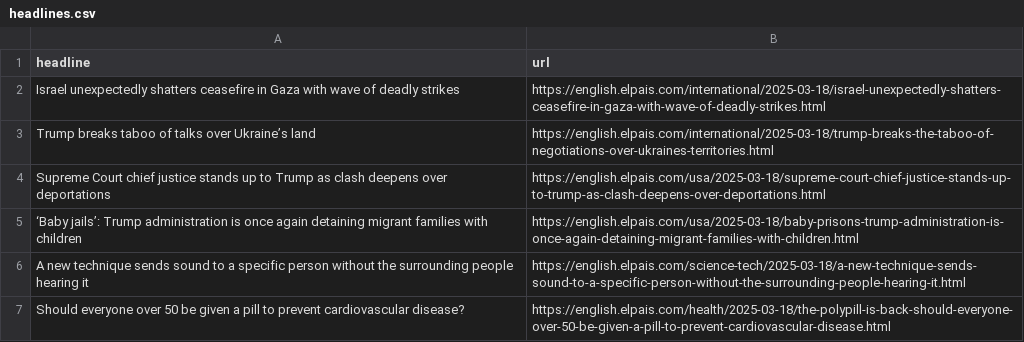
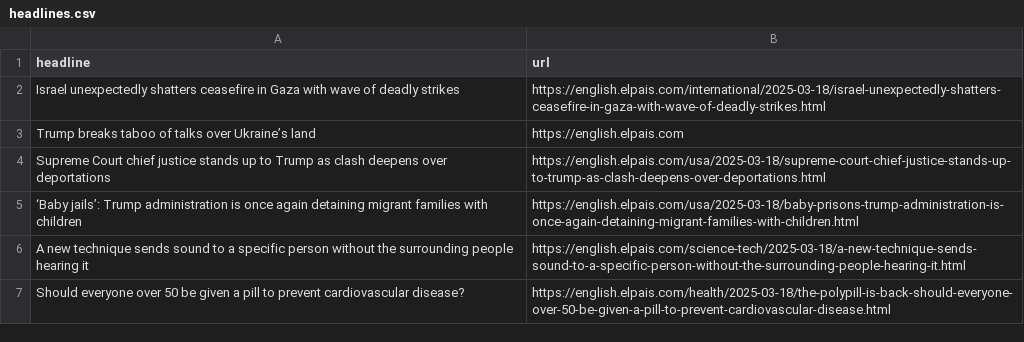
Before and after one commit to masashiijichi/el-pais-autoscraper, a CSV file: headlines.csv, drawn as a sheet; only a part is shown.

```diff
--- a/headlines.csv
+++ b/headlines.csv
@@ -2,3 +2,3 @@ headline,url
 Israel unexpectedly shatters ceasefire in Gaza with wave of deadly strikes,https://english.elpais.com/international/2025-03-18/israel-unexpectedly-shatters-ceasefire-in-gaza-with-wave-of-deadly-strikes.html
-Trump breaks taboo of talks over Ukraine’s land,https://english.elpais.com/international/2025-03-18/trump-breaks-the-taboo-of-negotiations-over-ukraines-territories.html
+Trump breaks taboo of talks over Ukraine’s land,https://english.elpais.com
 Supreme Court chief justice stands up to Trump as clash deepens over deportations,https://english.elpais.com/usa/2025-03-18/supreme-court-chief-justice-stands-up-to-trump-as-clash-deepens-over-deportations.html
```
